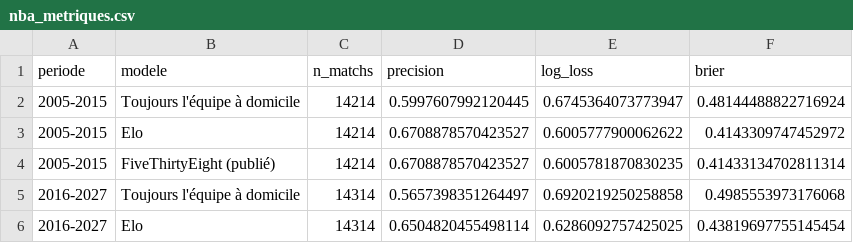
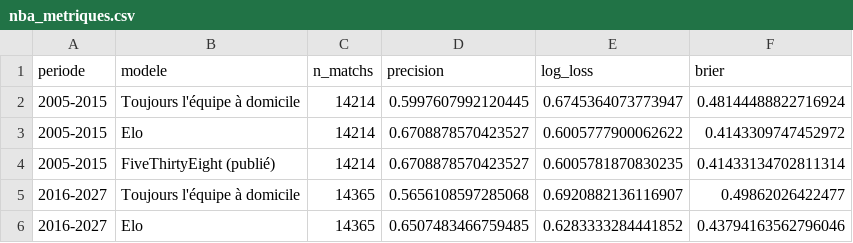
Before and after one commit to monstrekml/pronostics-app, a CSV file: resultats/nba_metriques.csv, drawn as a sheet.

```diff
--- a/resultats/nba_metriques.csv
+++ b/resultats/nba_metriques.csv
@@ -4,3 +4,3 @@ periode,modele,n_matchs,precision,log_loss,brier
 2005-2015,FiveThirtyEight (publié),14214,0.6708878570423527,0.6005781870830235,0.41433134702811314
-2016-2027,Toujours l'équipe à domicile,14314,0.5657398351264497,0.6920219250258858,0.4985553973176068
-2016-2027,Elo,14314,0.6504820455498114,0.6286092757425025,0.43819697755145454
+2016-2027,Toujours l'équipe à domicile,14365,0.5656108597285068,0.6920882136116907,0.49862026422477
+2016-2027,Elo,14365,0.6507483466759485,0.6283333284441852,0.43794163562796046
```
Also changed, not shown: data/cotes/cotes.csv, data/nba/espn_matchs.csv, 7 other files.
